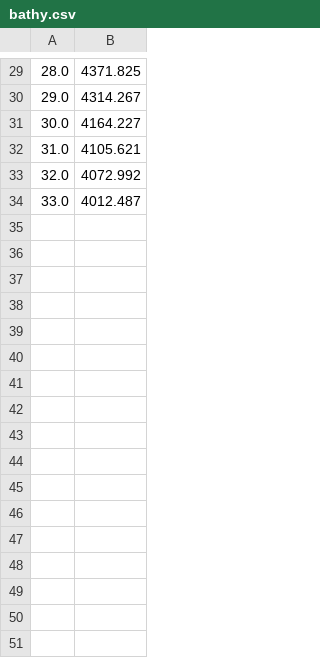
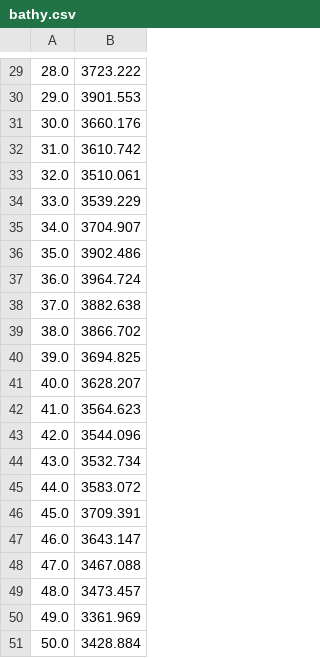
Before and after one commit to BaptisteMGit/ubf_tools, a CSV file: localisation/verlinden/testcase_working_directory/testcase3_1/bathy.csv, drawn as a sheet; only a part is shown, gaps mark what is left out; the diff covers the shown part only.

```diff
--- a/localisation/verlinden/testcase_working_directory/testcase3_1/bathy.csv
+++ b/localisation/verlinden/testcase_working_directory/testcase3_1/bathy.csv
@@ -29,6 +29,23 @@
-28.0,4371.825
-29.0,4314.267
-30.0,4164.227
-31.0,4105.621
-32.0,4072.992
-33.0,4012.487
+28.0,3723.222
+29.0,3901.553
+30.0,3660.176
+31.0,3610.742
+32.0,3510.061
+33.0,3539.229
+34.0,3704.907
+35.0,3902.486
+36.0,3964.724
+37.0,3882.638
+38.0,3866.702
+39.0,3694.825
+40.0,3628.207
+41.0,3564.623
+42.0,3544.096
+43.0,3532.734
+44.0,3583.072
+45.0,3709.391
+46.0,3643.147
+47.0,3467.088
+48.0,3473.457
+49.0,3361.969
+50.0,3428.884
```
Also changed, not shown: 28 edited cells elsewhere in this file, localisation/verlinden/testcase_working_directory/testcase2_1/bathy.csv, 6 other files.
